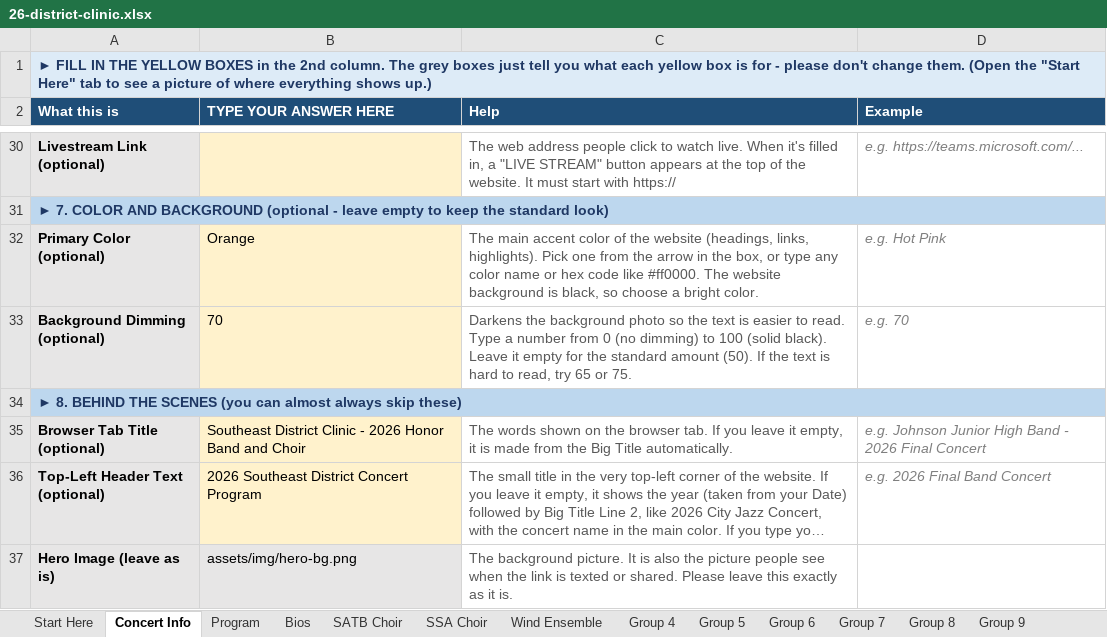
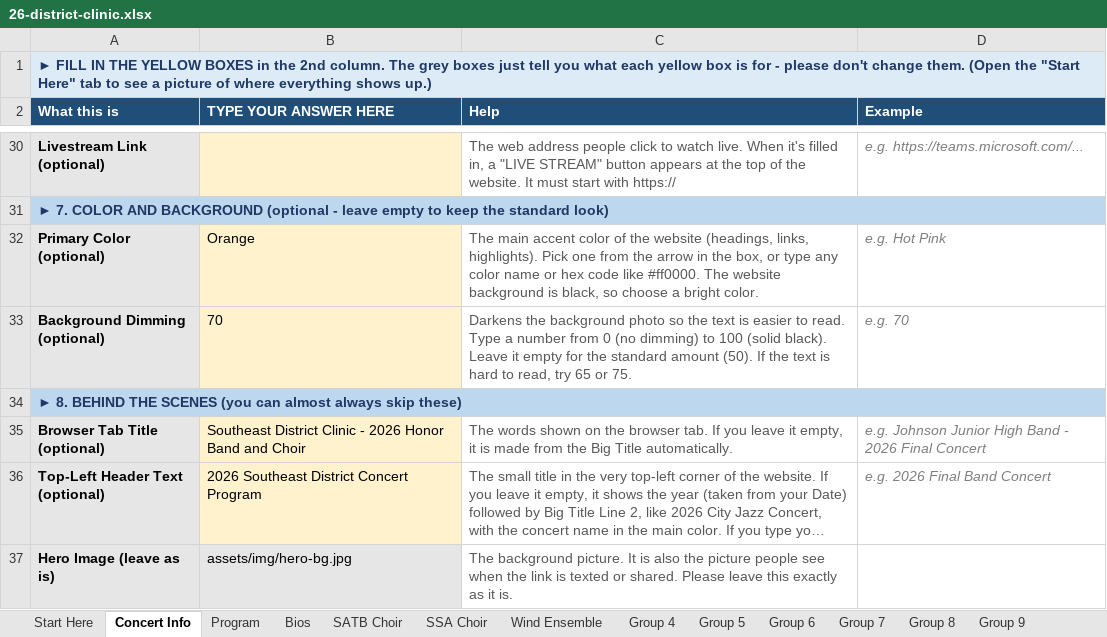
Before and after one commit to btschu/26-district-clinic, an Excel workbook: data/26-district-clinic.xlsx, sheet Concert Info, drawn as a sheet; only a part is shown, gaps mark what is left out; long unchanged cells end in …; values as stored, in another font and other column widths than the file's, no borders; the diff names each change by its address in the sheet, - before the commit and + after, or states it on an @@ line.

```diff
--- a/data/26-district-clinic.xlsx (sheet Concert Info)
+++ b/data/26-district-clinic.xlsx (sheet Concert Info)
-B37 (TYPE YOUR ANSWER HERE): assets/img/hero-bg.png
+B37 (TYPE YOUR ANSWER HERE): assets/img/hero-bg.jpg
```
Also changed, not shown: sheet Start Here, sheet Bios.
